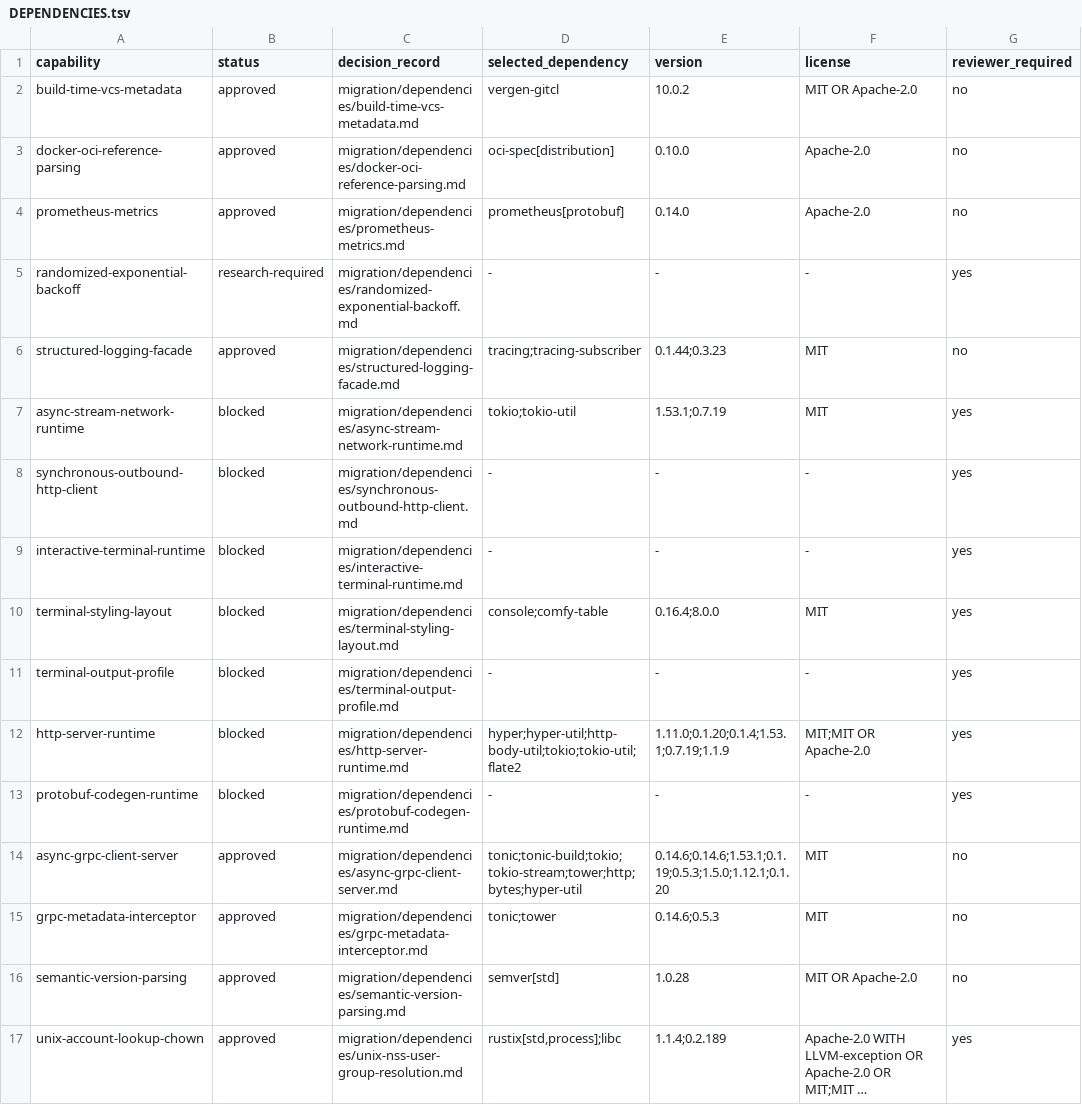
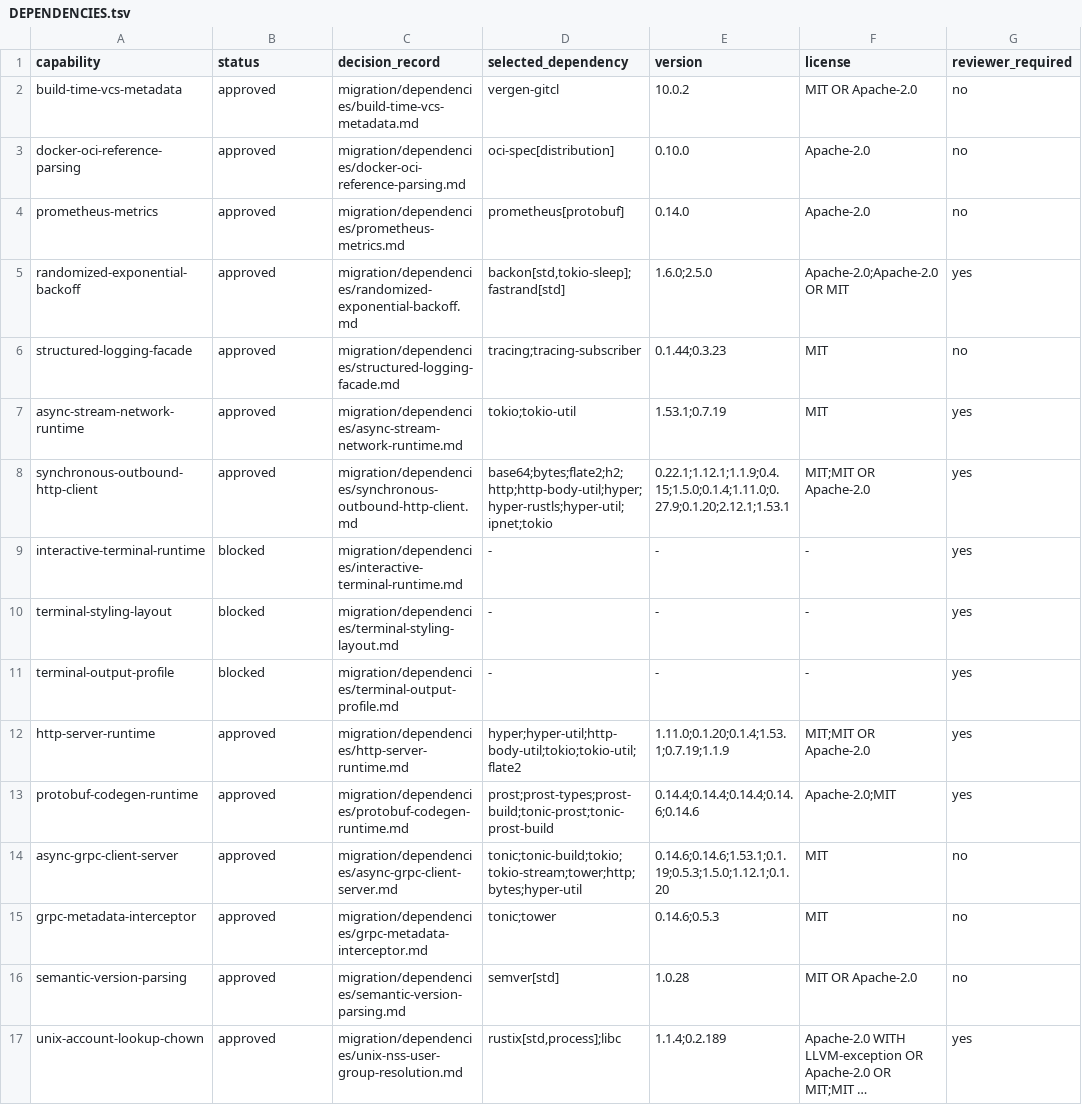
Before and after one commit to getployz/ployz-rust-port, a TSV file: migration/DEPENDENCIES.tsv, drawn as a sheet; only a part is shown; long unchanged cells end in …; the diff covers the shown part only; the diff names each change by its address in the sheet, - before the commit and + after, or states it on an @@ line.

```diff
--- a/migration/DEPENDENCIES.tsv
+++ b/migration/DEPENDENCIES.tsv
-B5 (status): research-required
+B5 (status): approved
-D5 (selected_dependency): -
+D5 (selected_dependency): backon[std,tokio-sleep];fastrand[std]
-E5 (version): -
+E5 (version): 1.6.0;2.5.0
-F5 (license): -
+F5 (license): Apache-2.0;Apache-2.0 OR MIT
-B7:B8 (status): blocked
+B7:B8 (status): approved
-D8 (selected_dependency): -
+D8 (selected_dependency): base64;bytes;flate2;h2;http;http-body-util;hyper;hyper-rustls;hyper-util;ipnet;tokio
-E8 (version): -
+E8 (version): 0.22.1;1.12.1;1.1.9;0.4.15;1.5.0;0.1.4;1.11.0;0.27.9;0.1.20;2.12.1;1.53.1
-F8 (license): -
+F8 (license): MIT;MIT OR Apache-2.0
-D10 (selected_dependency): console;comfy-table
+D10 (selected_dependency): -
-E10 (version): 0.16.4;8.0.0
+E10 (version): -
-F10 (license): MIT
+F10 (license): -
-B12:B13 (status): blocked
+B12:B13 (status): approved
-D13 (selected_dependency): -
+D13 (selected_dependency): prost;prost-types;prost-build;tonic-prost;tonic-prost-build
-E13 (version): -
+E13 (version): 0.14.4;0.14.4;0.14.4;0.14.6;0.14.6
-F13 (license): -
+F13 (license): Apache-2.0;MIT
```
Also changed, not shown: 19 edited cells elsewhere in this file, migration/PACKAGES.tsv, 3 other files.
